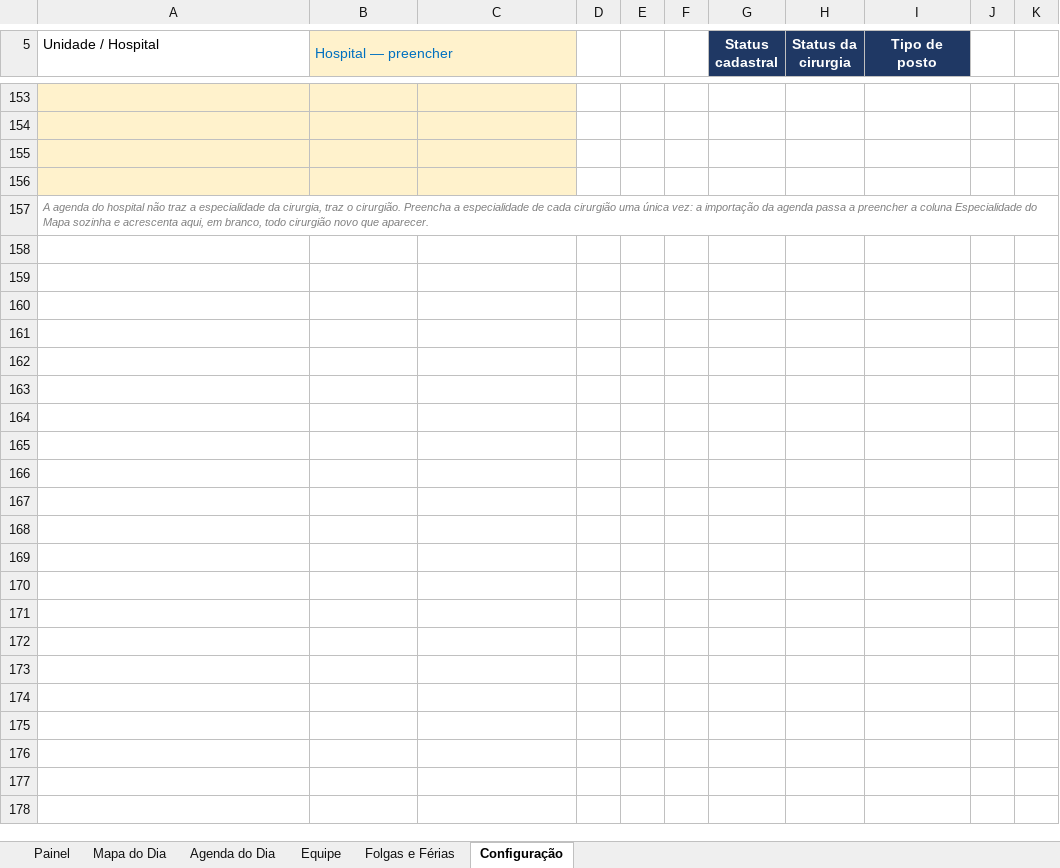
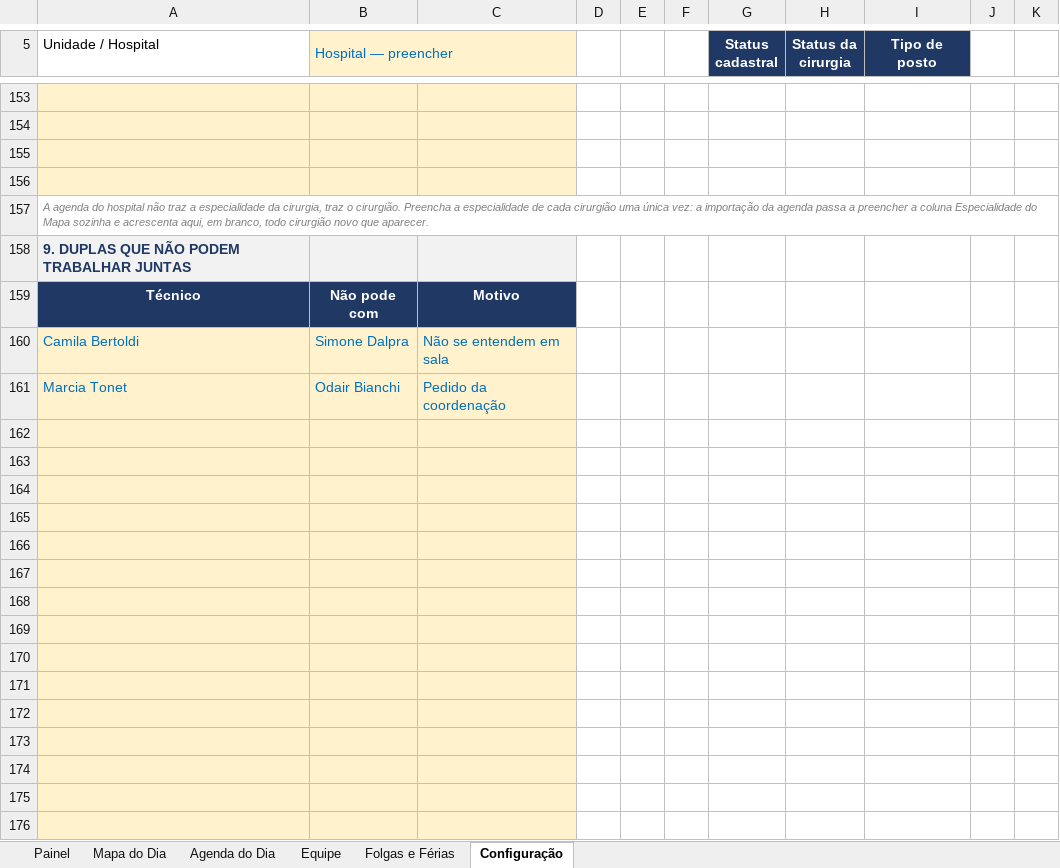
Before and after one commit to jefersonschena-gif/umm-hora-a-hora, an Excel workbook: centro-cirurgico/Centro_Cirurgico_Escala.xlsx, sheet Configuração, drawn as a sheet; only a part is shown, gaps mark what is left out; values as stored, in another font and other column widths than the file's, no borders; the diff covers the shown part only; the diff names each change by its address in the sheet, - before the commit and + after, or states it on an @@ line.

```diff
--- a/centro-cirurgico/Centro_Cirurgico_Escala.xlsx (sheet Configuração)
+++ b/centro-cirurgico/Centro_Cirurgico_Escala.xlsx (sheet Configuração)
+row 158: 9. DUPLAS QUE NÃO PODEM TRABALHAR JUNTAS
+row 159: Técnico | Não pode com | Motivo
+row 160: Camila Bertoldi | Simone Dalpra | Não se entendem em sala
+row 161: Marcia Tonet | Odair Bianchi | Pedido da coordenação
+row 162: (empty)
+row 163: (empty)
+row 164: (empty)
+row 165: (empty)
+row 166: (empty)
+row 167: (empty)
+row 168: (empty)
+row 169: (empty)
+row 170: (empty)
+row 171: (empty)
+row 172: (empty)
+row 173: (empty)
+row 174: (empty)
+row 175: (empty)
+row 176: (empty)
```
Also changed, not shown: 14 added rows elsewhere in this sheet, sheet Mapa do Dia, hidden cells, 9 other files.
